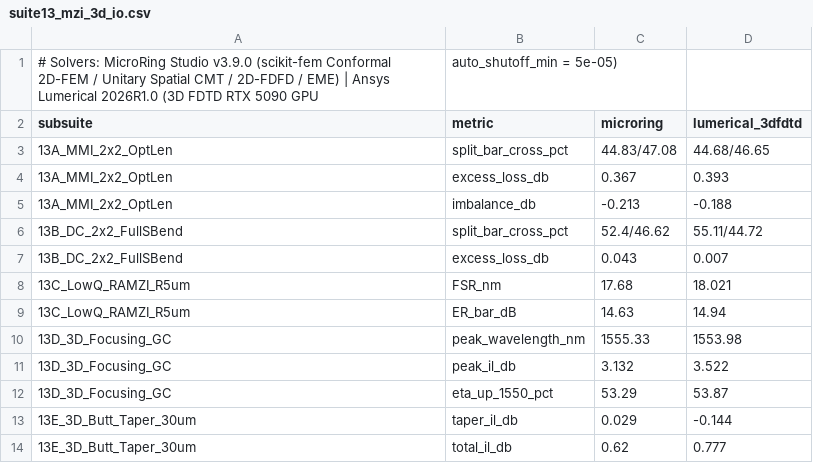
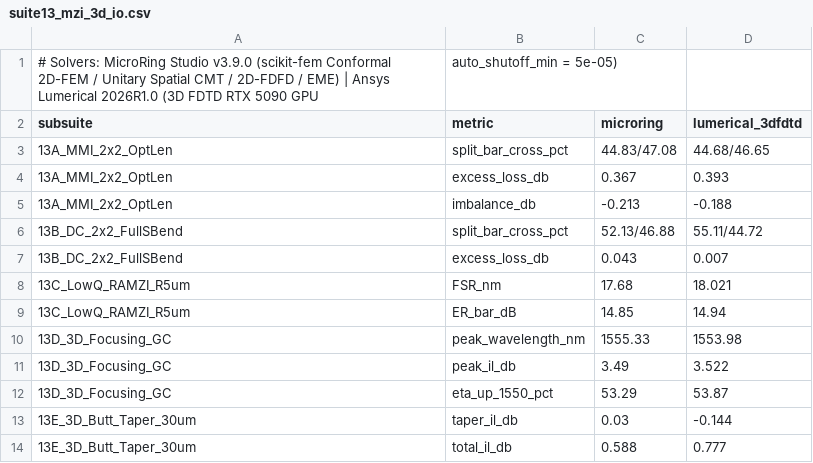
Before and after one commit to ZhihaoRenKevin/microring-studio, a CSV file: benchmarks/outputs/suite13_mzi_3d_io.csv, drawn as a sheet.

```diff
--- a/benchmarks/outputs/suite13_mzi_3d_io.csv
+++ b/benchmarks/outputs/suite13_mzi_3d_io.csv
@@ -5,10 +5,10 @@ subsuite,metric,microring,lumerical_3dfdtd
 13A_MMI_2x2_OptLen,imbalance_db,-0.213,-0.188
-13B_DC_2x2_FullSBend,split_bar_cross_pct,52.4/46.62,55.11/44.72
+13B_DC_2x2_FullSBend,split_bar_cross_pct,52.13/46.88,55.11/44.72
 13B_DC_2x2_FullSBend,excess_loss_db,0.043,0.007
 13C_LowQ_RAMZI_R5um,FSR_nm,17.68,18.021
-13C_LowQ_RAMZI_R5um,ER_bar_dB,14.63,14.94
+13C_LowQ_RAMZI_R5um,ER_bar_dB,14.85,14.94
 13D_3D_Focusing_GC,peak_wavelength_nm,1555.33,1553.98
-13D_3D_Focusing_GC,peak_il_db,3.132,3.522
+13D_3D_Focusing_GC,peak_il_db,3.49,3.522
 13D_3D_Focusing_GC,eta_up_1550_pct,53.29,53.87
-13E_3D_Butt_Taper_30um,taper_il_db,0.029,-0.144
-13E_3D_Butt_Taper_30um,total_il_db,0.62,0.777
+13E_3D_Butt_Taper_30um,taper_il_db,0.03,-0.144
+13E_3D_Butt_Taper_30um,total_il_db,0.588,0.777
```
Also changed, not shown: benchmarks/outputs/suite10_thermal_adv_3way.csv, benchmarks/outputs/suite2_coupler_3dfdtd_gpu.csv, 31 other files.
